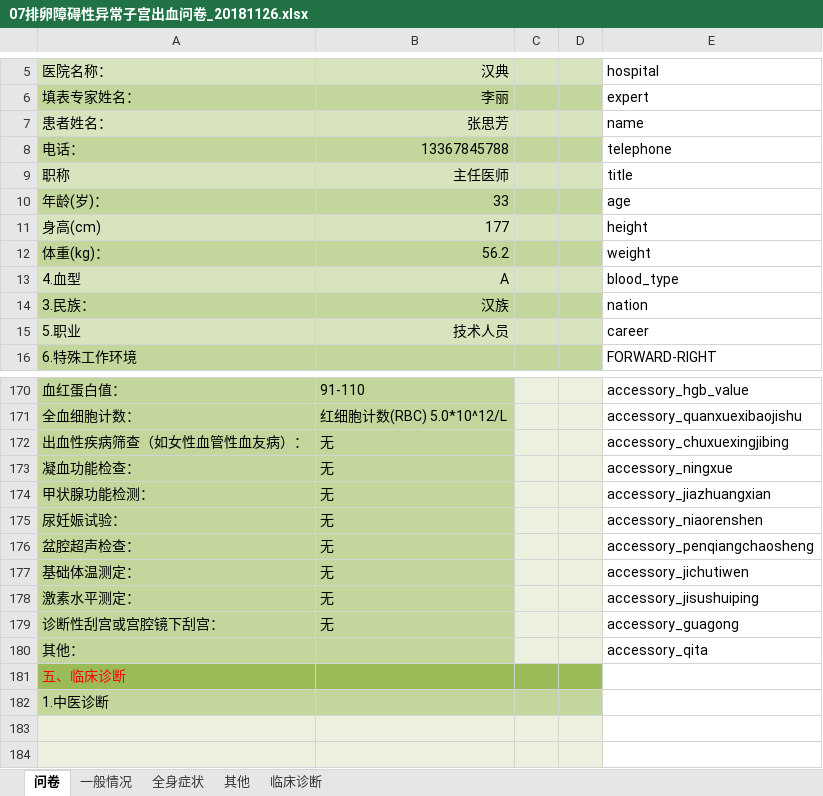
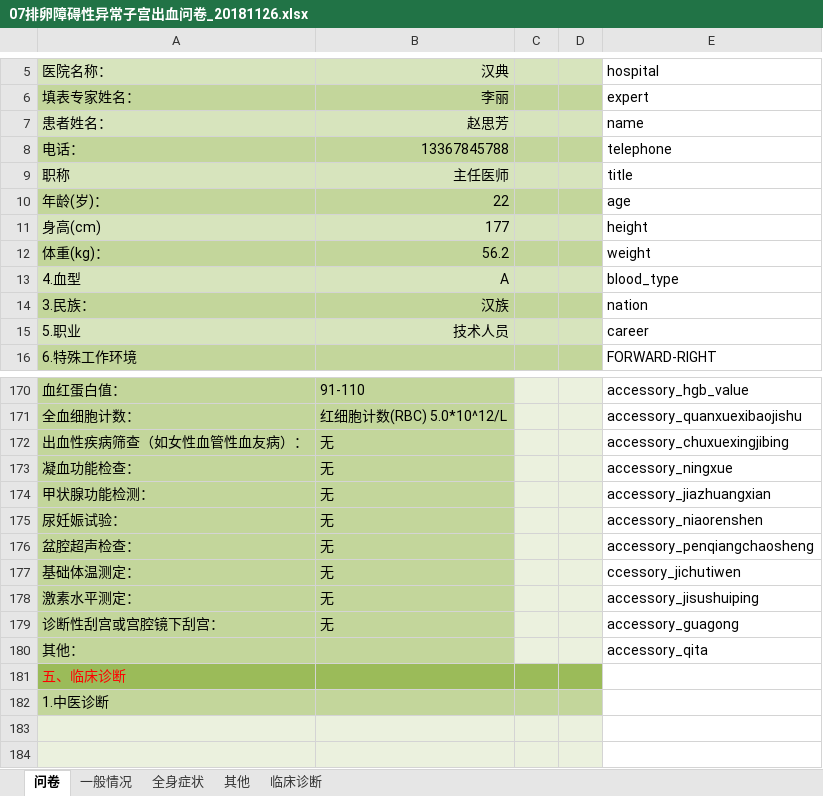
Before and after one commit to huazaisix/clinicalinvestv2, an Excel workbook: utils/read_file_util/07排卵障碍性异常子宫出血问卷_20181126.xlsx, sheet 问卷, drawn as a sheet; only a part is shown, gaps mark what is left out; values as stored, in another font and other column widths than the file's, no borders; charts and pictures not drawn; the diff names each change by its address in the sheet, - before the commit and + after, or states it on an @@ line.

```diff
--- a/utils/read_file_util/07排卵障碍性异常子宫出血问卷_20181126.xlsx (sheet 问卷)
+++ b/utils/read_file_util/07排卵障碍性异常子宫出血问卷_20181126.xlsx (sheet 问卷)
-B7: 张思芳
+B7: 赵思芳
-B10: 33
+B10: 22
-E177: accessory_jichutiwen
+E177: ccessory_jichutiwen
```
Also changed, not shown: charts or pictures, 9 other files.
